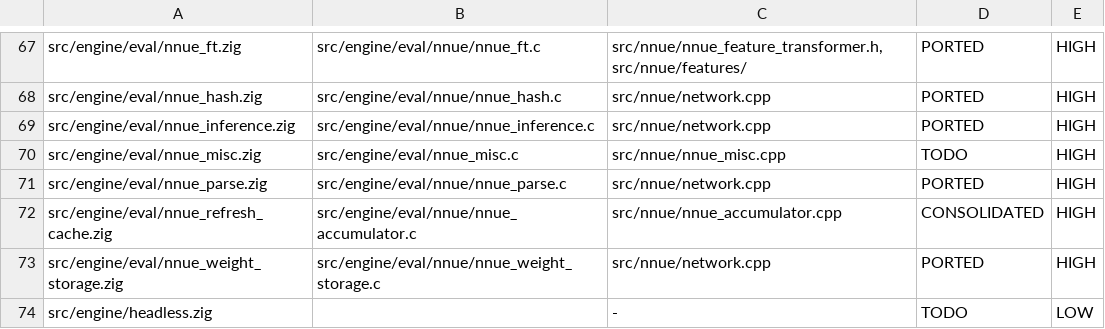
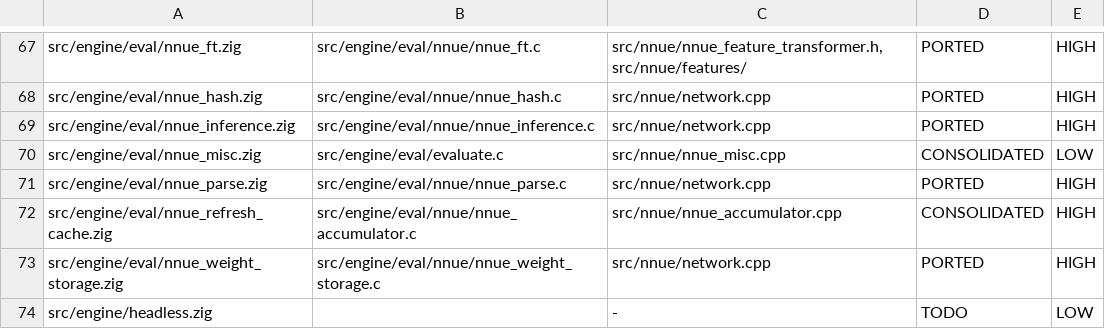
Before and after one commit to ppigazzini/fcfish, a TSV file: tools/upstream/port_map.tsv, drawn as a sheet; only a part is shown, gaps mark what is left out.

Commit message:
test(eval): gate the NNUE trace on every bench position (M3)
M3's gate is "`eval` output matches upstream to the last unit on every bench
position". It was gated on FOUR hand-picked positions. It is now gated on those
four plus all 45 from the bench set, and the golden is re-derived from the
oracle.

  tools/cases/eval.uci   4 -> 49 eval calls
  tools/eval.golden      71 -> 1042 lines, oracle-derived

All 49 are byte-identical to upstream, including the aligned-dot centipawn
formatting and the `<-- this bucket is used` marker. The scalar/vector half of
the same gate is already covered by `simd-scalar`, which re-asserts the anchor
with every vector type compiled out.

`nnue_misc` was the last HIGH-risk TODO in the port map, listed with a reserved
`src/engine/eval/nnue_misc.c` that will never be written. Upstream's `trace()`
(nnue/nnue_misc.cpp:55-97) emits the bucket table and nothing else -- its own doc
comment still promises "the value of each piece on a board", which is stale
against its body, and that stale comment is where docs/PORTING.md's "per-square
trace table" requirement came from. mcfish already produces the table upstream
actually prints, from evaluate.c, so the row is CONSOLIDATED there.

Worth recording that this is the sixth record in this repository found
disagreeing with the code, and the first whose error originated UPSTREAM rather
than here. A doc comment is not a specification; the emitted bytes are.

M3's remaining work is now the classical fallback's deletion, which waits on
nothing but the decision to require a net.

Evidence:

  differential sweep -> 49/49 positions byte-identical to the oracle after
                        normalize (972-line transcript, zero diff lines)
  ./build.sh parity  -> exit 0, no gate skipped
                        (signature 2792255, simd-scalar 2792255,
                         1544540 checks / 0 failures, perft, all 8 goldens, tb)

```diff
--- a/tools/upstream/port_map.tsv
+++ b/tools/upstream/port_map.tsv
@@ -69,3 +69,3 @@ src/engine/eval/nnue_hash.zig	src/engine/eval/nnue/nnue_hash.c	src/nnue/network.
 src/engine/eval/nnue_inference.zig	src/engine/eval/nnue/nnue_inference.c	src/nnue/network.cpp	PORTED	HIGH
-src/engine/eval/nnue_misc.zig	src/engine/eval/nnue_misc.c	src/nnue/nnue_misc.cpp	TODO	HIGH
+src/engine/eval/nnue_misc.zig	src/engine/eval/evaluate.c	src/nnue/nnue_misc.cpp	CONSOLIDATED	LOW
 src/engine/eval/nnue_parse.zig	src/engine/eval/nnue/nnue_parse.c	src/nnue/network.cpp	PORTED	HIGH
```
Also changed, not shown: 2 other files.
